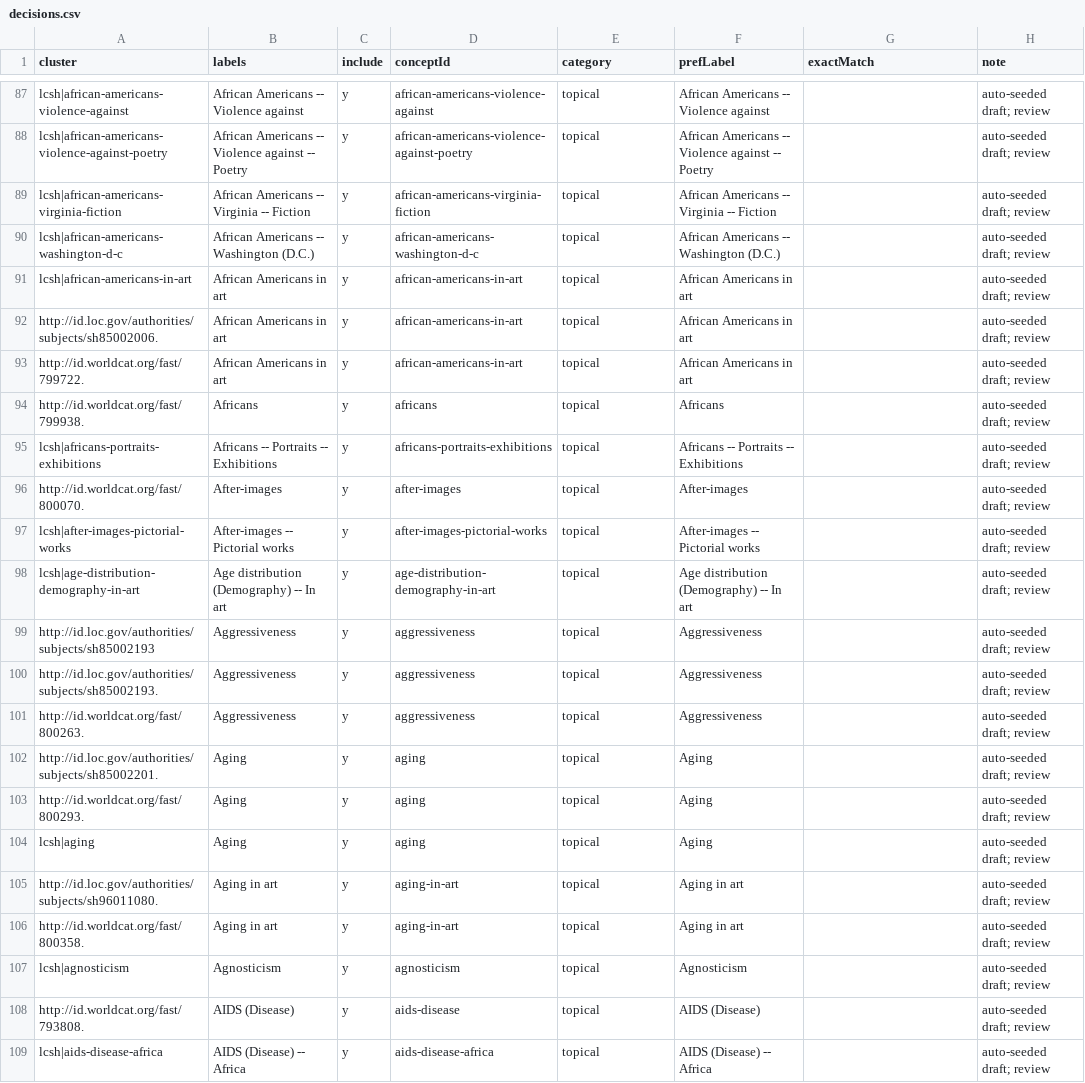
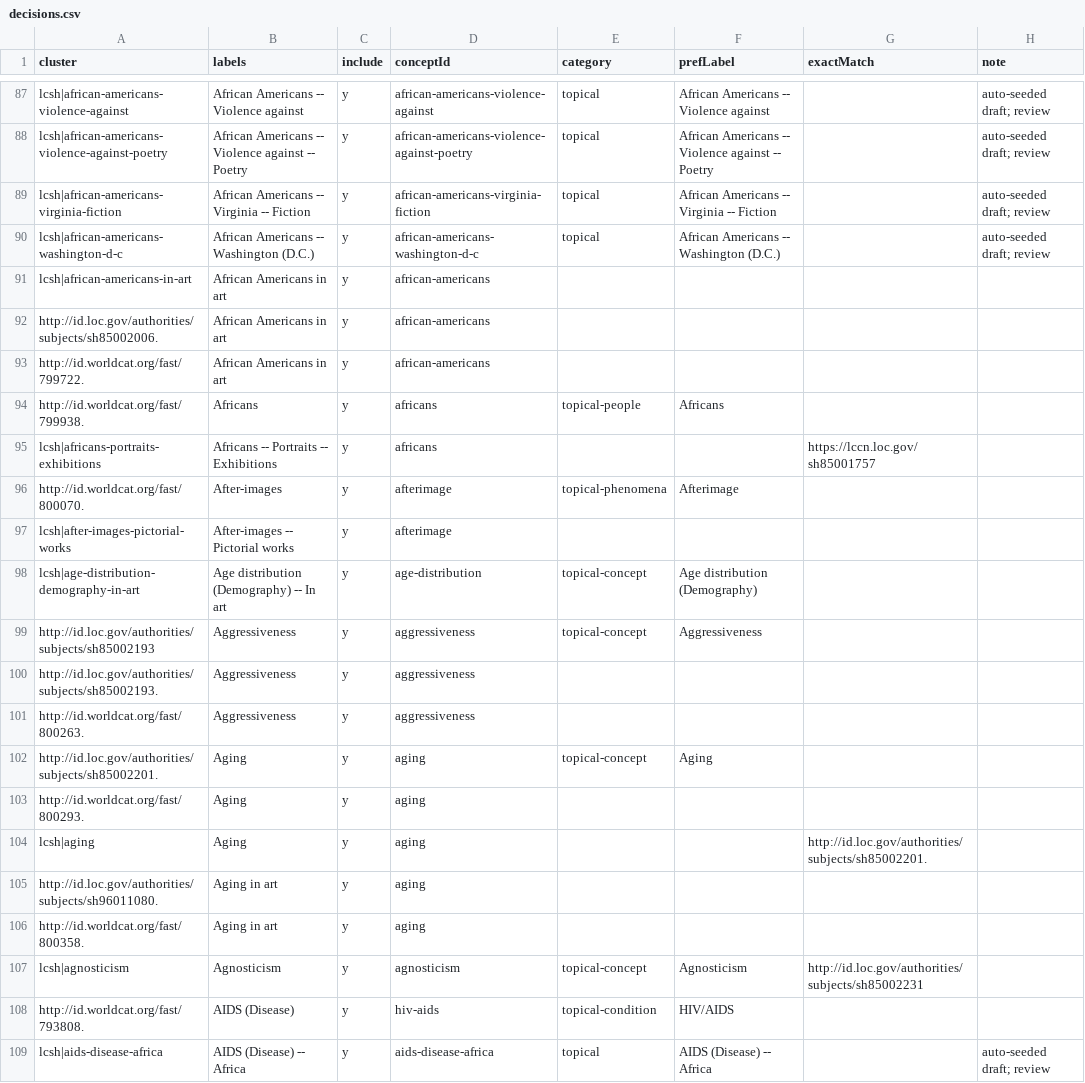
Before and after one commit to dkglab/artists-books, a CSV file: sources/subjects/decisions.csv, drawn as a sheet; only a part is shown, gaps mark what is left out; the diff covers the shown part only.

Commit message:
updated guide and decisions

```diff
--- a/sources/subjects/decisions.csv
+++ b/sources/subjects/decisions.csv
@@ -90,20 +90,20 @@ lcsh|african-americans-virginia-fiction,African Americans -- Virginia -- Fiction
 lcsh|african-americans-washington-d-c,African Americans -- Washington (D.C.),y,african-americans-washington-d-c,topical,African Americans -- Washington (D.C.),,auto-seeded draft; review
-lcsh|african-americans-in-art,African Americans in art,y,african-americans-in-art,topical,African Americans in art,,auto-seeded draft; review
-http://id.loc.gov/authorities/subjects/sh85002006.,African Americans in art,y,african-americans-in-art,topical,African Americans in art,,auto-seeded draft; review
-http://id.worldcat.org/fast/799722.,African Americans in art,y,african-americans-in-art,topical,African Americans in art,,auto-seeded draft; review
-http://id.worldcat.org/fast/799938.,Africans,y,africans,topical,Africans,,auto-seeded draft; review
-lcsh|africans-portraits-exhibitions,Africans -- Portraits -- Exhibitions,y,africans-portraits-exhibitions,topical,Africans -- Portraits -- Exhibitions,,auto-seeded draft; review
-http://id.worldcat.org/fast/800070.,After-images,y,after-images,topical,After-images,,auto-seeded draft; review
-lcsh|after-images-pictorial-works,After-images -- Pictorial works,y,after-images-pictorial-works,topical,After-images -- Pictorial works,,auto-seeded draft; review
-lcsh|age-distribution-demography-in-art,Age distribution (Demography) -- In art,y,age-distribution-demography-in-art,topical,Age distribution (Demography) -- In art,,auto-seeded draft; review
-http://id.loc.gov/authorities/subjects/sh85002193,Aggressiveness,y,aggressiveness,topical,Aggressiveness,,auto-seeded draft; review
-http://id.loc.gov/authorities/subjects/sh85002193.,Aggressiveness,y,aggressiveness,topical,Aggressiveness,,auto-seeded draft; review
-http://id.worldcat.org/fast/800263.,Aggressiveness,y,aggressiveness,topical,Aggressiveness,,auto-seeded draft; review
-http://id.loc.gov/authorities/subjects/sh85002201.,Aging,y,aging,topical,Aging,,auto-seeded draft; review
-http://id.worldcat.org/fast/800293.,Aging,y,aging,topical,Aging,,auto-seeded draft; review
-lcsh|aging,Aging,y,aging,topical,Aging,,auto-seeded draft; review
-http://id.loc.gov/authorities/subjects/sh96011080.,Aging in art,y,aging-in-art,topical,Aging in art,,auto-seeded draft; review
-http://id.worldcat.org/fast/800358.,Aging in art,y,aging-in-art,topical,Aging in art,,auto-seeded draft; review
-lcsh|agnosticism,Agnosticism,y,agnosticism,topical,Agnosticism,,auto-seeded draft; review
-http://id.worldcat.org/fast/793808.,AIDS (Disease),y,aids-disease,topical,AIDS (Disease),,auto-seeded draft; review
+lcsh|african-americans-in-art,African Americans in art,y,african-americans,,,,
+http://id.loc.gov/authorities/subjects/sh85002006.,African Americans in art,y,african-americans,,,,
+http://id.worldcat.org/fast/799722.,African Americans in art,y,african-americans,,,,
+http://id.worldcat.org/fast/799938.,Africans,y,africans,topical-people,Africans,,
+lcsh|africans-portraits-exhibitions,Africans -- Portraits -- Exhibitions,y,africans,,,https://lccn.loc.gov/sh85001757,
+http://id.worldcat.org/fast/800070.,After-images,y,afterimage,topical-phenomena,Afterimage,,
+lcsh|after-images-pictorial-works,After-images -- Pictorial works,y,afterimage,,,,
+lcsh|age-distribution-demography-in-art,Age distribution (Demography) -- In art,y,age-distribution,topical-concept,Age distribution (Demography),,
+http://id.loc.gov/authorities/subjects/sh85002193,Aggressiveness,y,aggressiveness,topical-concept,Aggressiveness,,
+http://id.loc.gov/authorities/subjects/sh85002193.,Aggressiveness,y,aggressiveness,,,,
+http://id.worldcat.org/fast/800263.,Aggressiveness,y,aggressiveness,,,,
+http://id.loc.gov/authorities/subjects/sh85002201.,Aging,y,aging,topical-concept,Aging,,
+http://id.worldcat.org/fast/800293.,Aging,y,aging,,,,
+lcsh|aging,Aging,y,aging,,,http://id.loc.gov/authorities/subjects/sh85002201.,
+http://id.loc.gov/authorities/subjects/sh96011080.,Aging in art,y,aging,,,,
+http://id.worldcat.org/fast/800358.,Aging in art,y,aging,,,,
+lcsh|agnosticism,Agnosticism,y,agnosticism,topical-concept,Agnosticism,http://id.loc.gov/authorities/subjects/sh85002231,
+http://id.worldcat.org/fast/793808.,AIDS (Disease),y,hiv-aids,topical-condition,HIV/AIDS,,
 lcsh|aids-disease-africa,AIDS (Disease) -- Africa,y,aids-disease-africa,topical,AIDS (Disease) -- Africa,,auto-seeded draft; review
```
Also changed, not shown: 79 edited cells elsewhere in this file, 1 other file.
